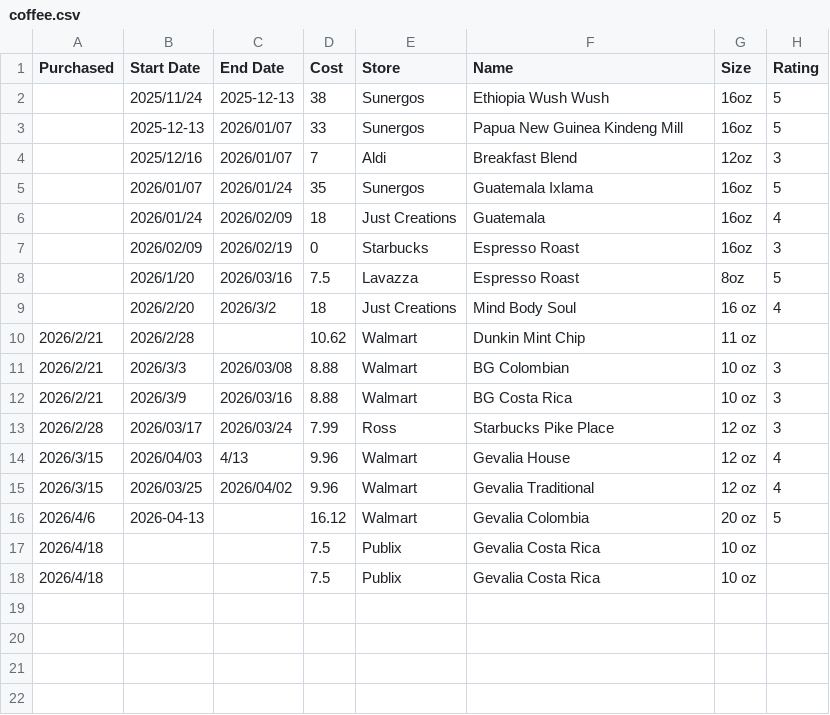
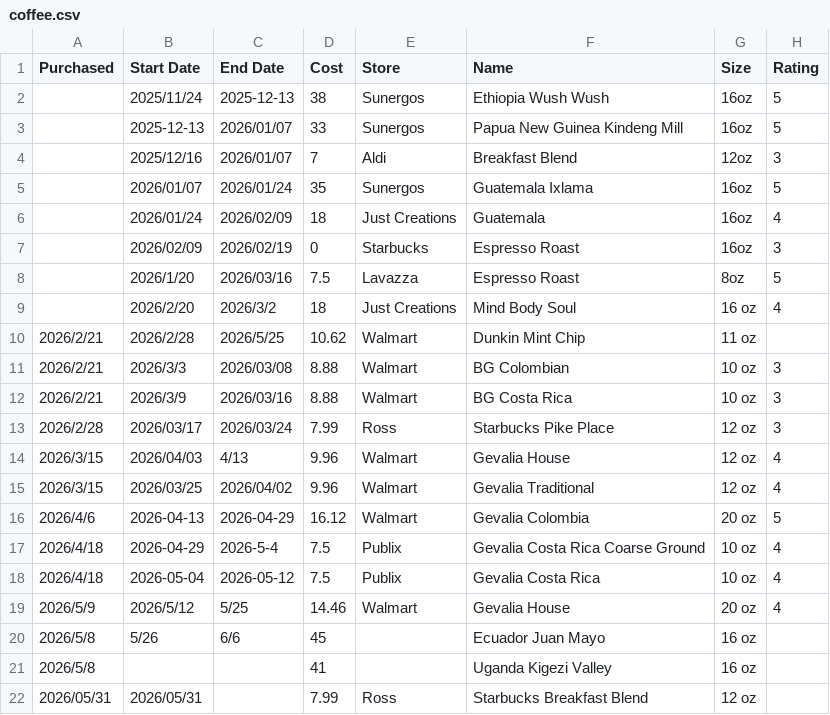
Before and after one commit to stringsn88keys/tp88.us, a CSV file: data/coffee.csv, drawn as a sheet.

```diff
--- a/data/coffee.csv
+++ b/data/coffee.csv
@@ -9,3 +9,3 @@ Purchased,Start Date,End Date,Cost,Store,Name,Size,Rating
 ,2026/2/20,2026/3/2,18,Just Creations,Mind Body Soul,16 oz,4
-2026/2/21,2026/2/28,,10.62,Walmart,Dunkin Mint Chip,11 oz,
+2026/2/21,2026/2/28,2026/5/25,10.62,Walmart,Dunkin Mint Chip,11 oz,
 2026/2/21,2026/3/3,2026/03/08,8.88,Walmart,BG Colombian,10 oz,3
@@ -15,4 +15,8 @@ Purchased,Start Date,End Date,Cost,Store,Name,Size,Rating
 2026/3/15,2026/03/25,2026/04/02,9.96,Walmart,Gevalia Traditional,12 oz,4
-2026/4/6,2026-04-13,,16.12,Walmart,Gevalia Colombia,20 oz,5
-2026/4/18,,,7.5,Publix,Gevalia Costa Rica,10 oz,
-2026/4/18,,,7.5,Publix,Gevalia Costa Rica,10 oz,
+2026/4/6,2026-04-13,2026-04-29,16.12,Walmart,Gevalia Colombia,20 oz,5
+2026/4/18,2026-04-29,2026-5-4,7.5,Publix,Gevalia Costa Rica Coarse Ground,10 oz,4
+2026/4/18,2026-05-04,2026-05-12,7.5,Publix,Gevalia Costa Rica,10 oz,4
+2026/5/9,2026/5/12,5/25,14.46,Walmart,Gevalia House,20 oz,4
+2026/5/8,5/26,6/6,45,,Ecuador Juan Mayo,16 oz,
+2026/5/8,,,41,,Uganda Kigezi Valley,16 oz,
+2026/05/31,2026/05/31,,7.99,Ross,Starbucks Breakfast Blend,12 oz,
```
Also changed, not shown: 44 other files.
